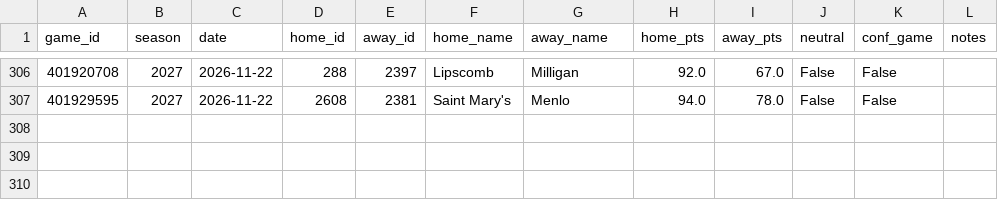
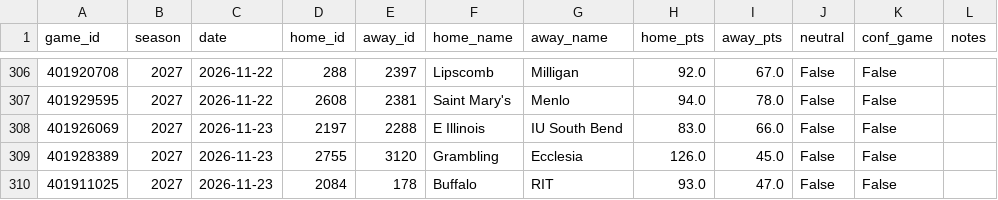
Before and after one commit to Gh0stmahn-ai/cbb-predictor, a CSV file: state/games_nond1_2027.csv, drawn as a sheet; only a part is shown, gaps mark what is left out; the diff names each change by its address in the sheet, - before the commit and + after, or states it on an @@ line.

```diff
--- a/state/games_nond1_2027.csv
+++ b/state/games_nond1_2027.csv
+row 308: 401926069 | 2027 | 2026-11-23 | 2197 | 2288 | E Illinois | IU South Bend | 83.0 | 66.0 | False | False
+row 309: 401928389 | 2027 | 2026-11-23 | 2755 | 3120 | Grambling | Ecclesia | 126.0 | 45.0 | False | False
+row 310: 401911025 | 2027 | 2026-11-23 | 2084 | 178 | Buffalo | RIT | 93.0 | 47.0 | False | False
```
Also changed, not shown: state/games_2027.csv, state/lines_2027.csv, 15 other files.
